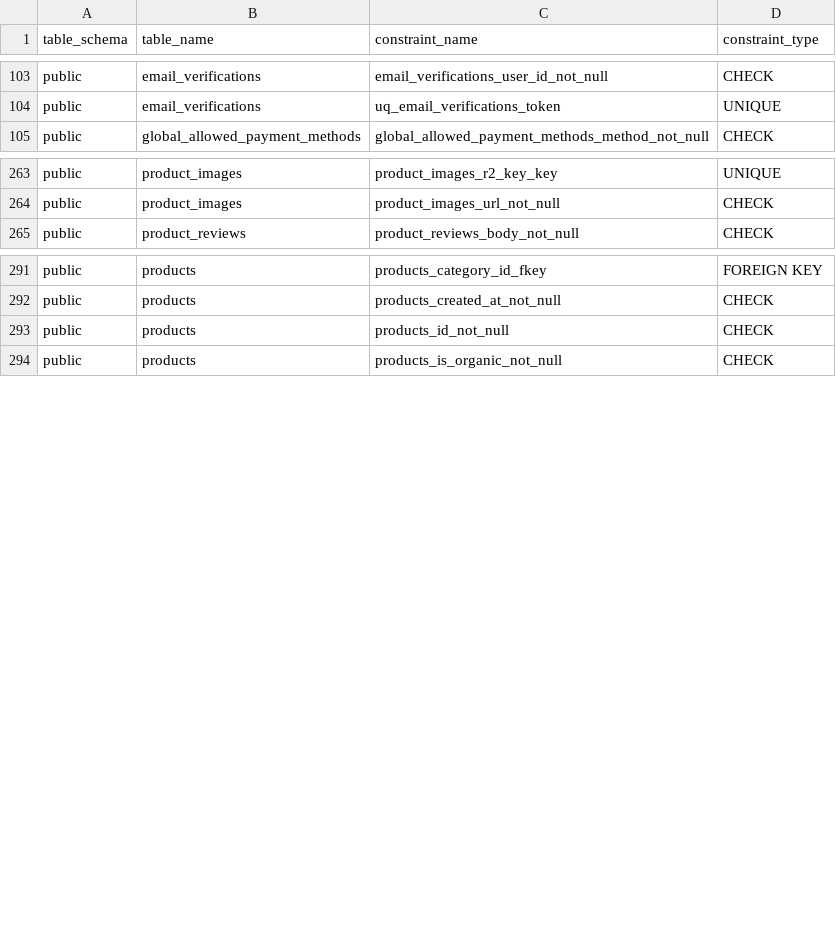
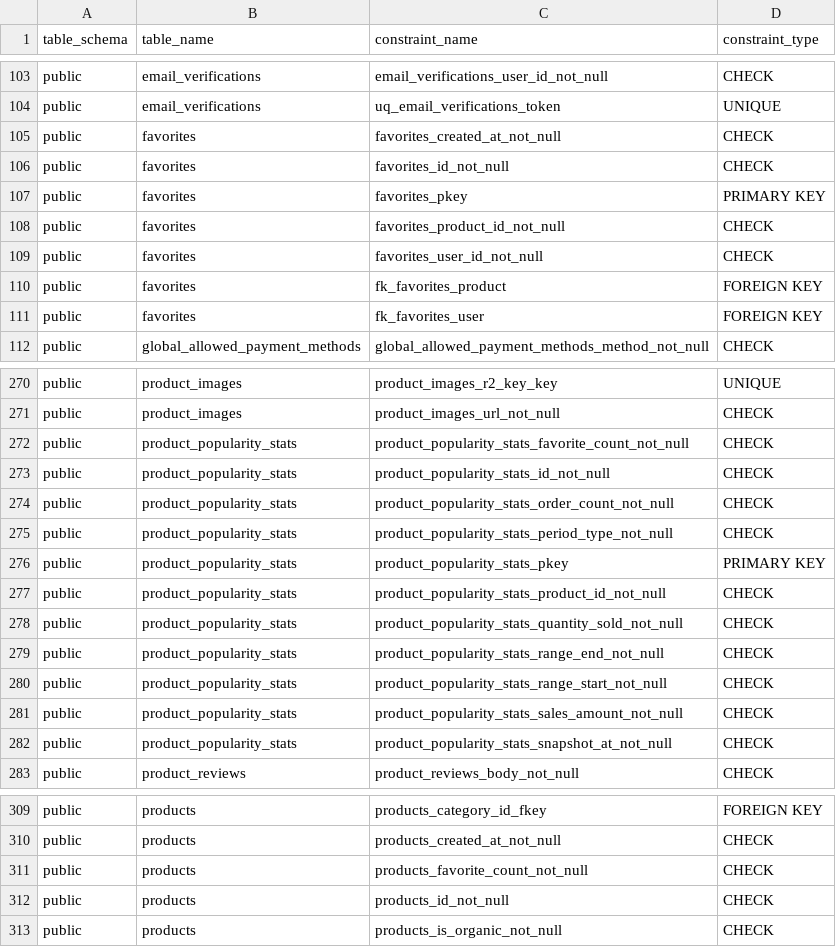
Before and after one commit to pro-koya/city_on_farm, a CSV file: table-info-production/constraints.csv, drawn as a sheet; only a part is shown, gaps mark what is left out.

```diff
--- a/table-info-production/constraints.csv
+++ b/table-info-production/constraints.csv
@@ -104,2 +104,9 @@ public,email_verifications,email_verifications_user_id_not_null,CHECK
 public,email_verifications,uq_email_verifications_token,UNIQUE
+public,favorites,favorites_created_at_not_null,CHECK
+public,favorites,favorites_id_not_null,CHECK
+public,favorites,favorites_pkey,PRIMARY KEY
+public,favorites,favorites_product_id_not_null,CHECK
+public,favorites,favorites_user_id_not_null,CHECK
+public,favorites,fk_favorites_product,FOREIGN KEY
+public,favorites,fk_favorites_user,FOREIGN KEY
 public,global_allowed_payment_methods,global_allowed_payment_methods_method_not_null,CHECK
@@ -264,2 +271,13 @@ public,product_images,product_images_r2_key_key,UNIQUE
 public,product_images,product_images_url_not_null,CHECK
+public,product_popularity_stats,product_popularity_stats_favorite_count_not_null,CHECK
+public,product_popularity_stats,product_popularity_stats_id_not_null,CHECK
+public,product_popularity_stats,product_popularity_stats_order_count_not_null,CHECK
+public,product_popularity_stats,product_popularity_stats_period_type_not_null,CHECK
+public,product_popularity_stats,product_popularity_stats_pkey,PRIMARY KEY
+public,product_popularity_stats,product_popularity_stats_product_id_not_null,CHECK
+public,product_popularity_stats,product_popularity_stats_quantity_sold_not_null,CHECK
+public,product_popularity_stats,product_popularity_stats_range_end_not_null,CHECK
+public,product_popularity_stats,product_popularity_stats_range_start_not_null,CHECK
+public,product_popularity_stats,product_popularity_stats_sales_amount_not_null,CHECK
+public,product_popularity_stats,product_popularity_stats_snapshot_at_not_null,CHECK
 public,product_reviews,product_reviews_body_not_null,CHECK
@@ -292,2 +310,3 @@ public,products,products_category_id_fkey,FOREIGN KEY
 public,products,products_created_at_not_null,CHECK
+public,products,products_favorite_count_not_null,CHECK
 public,products,products_id_not_null,CHECK
```
Also changed, not shown: table-info-production/columns.csv, table-info-production/indexes.csv, 2 other files.
